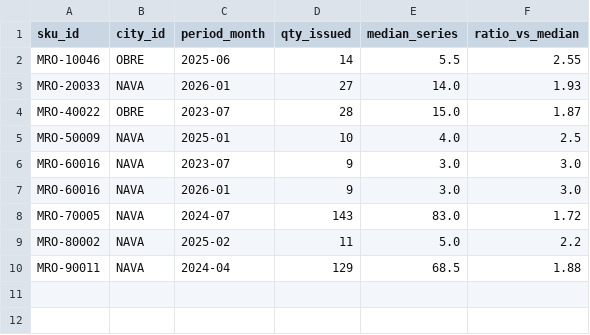
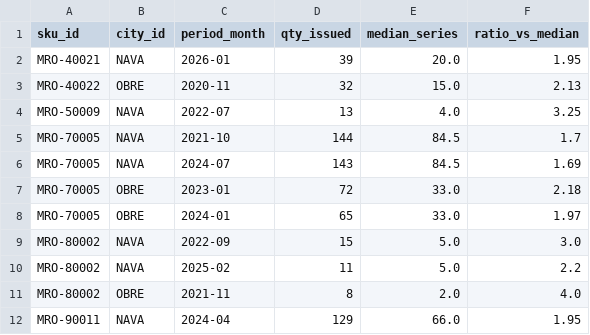
Before and after one commit to harrysonguerrero-max/StockOpt, a CSV file: app/data/mvp/quality/demand_outliers.csv, drawn as a sheet.

```diff
--- a/app/data/mvp/quality/demand_outliers.csv
+++ b/app/data/mvp/quality/demand_outliers.csv
@@ -1,10 +1,12 @@
 sku_id,city_id,period_month,qty_issued,median_series,ratio_vs_median
-MRO-10046,OBRE,2025-06,14,5.5,2.55
-MRO-20033,NAVA,2026-01,27,14.0,1.93
-MRO-40022,OBRE,2023-07,28,15.0,1.87
-MRO-50009,NAVA,2025-01,10,4.0,2.5
-MRO-60016,NAVA,2023-07,9,3.0,3.0
-MRO-60016,NAVA,2026-01,9,3.0,3.0
-MRO-70005,NAVA,2024-07,143,83.0,1.72
+MRO-40021,NAVA,2026-01,39,20.0,1.95
+MRO-40022,OBRE,2020-11,32,15.0,2.13
+MRO-50009,NAVA,2022-07,13,4.0,3.25
+MRO-70005,NAVA,2021-10,144,84.5,1.7
+MRO-70005,NAVA,2024-07,143,84.5,1.69
+MRO-70005,OBRE,2023-01,72,33.0,2.18
+MRO-70005,OBRE,2024-01,65,33.0,1.97
+MRO-80002,NAVA,2022-09,15,5.0,3.0
 MRO-80002,NAVA,2025-02,11,5.0,2.2
-MRO-90011,NAVA,2024-04,129,68.5,1.88
+MRO-80002,OBRE,2021-11,8,2.0,4.0
+MRO-90011,NAVA,2024-04,129,66.0,1.95
```
Also changed, not shown: app/data/mvp/demand_forecast.csv, app/data/mvp/purchase_recommendations.csv, 26 other files.
